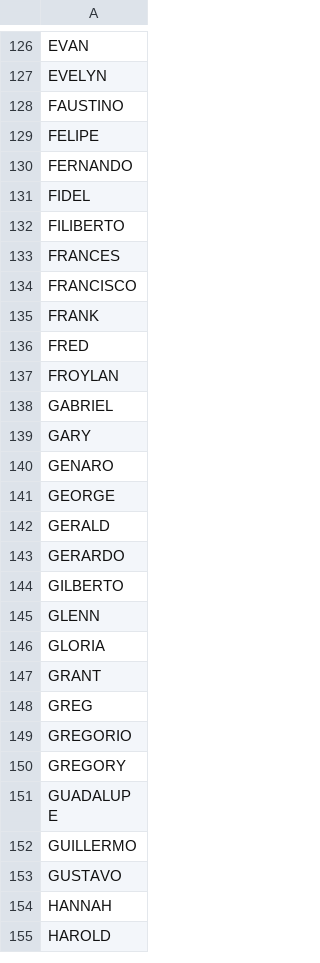
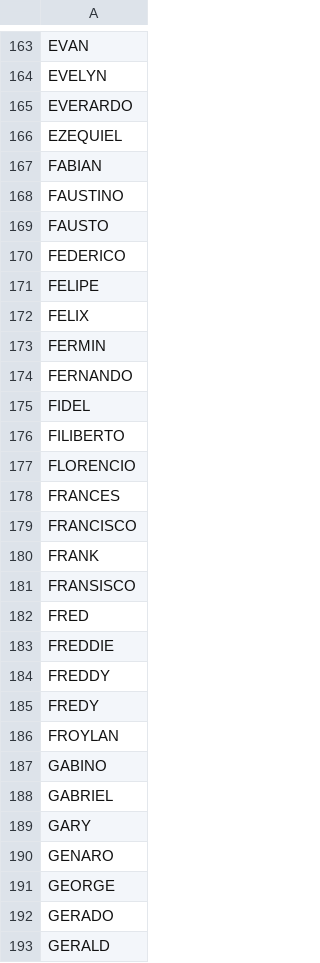
Before and after one commit to peterhyland0/site-safety-intelligence, a CSV file: ssi/pipeline/ref/given_name.csv, drawn as a sheet; only a part is shown, gaps mark what is left out; the shorter side is filled out with more unchanged rows; the diff covers the shown part only; the diff names each change by its address in the sheet, - before the commit and + after, or states it on an @@ line.

```diff
--- a/ssi/pipeline/ref/given_name.csv
+++ b/ssi/pipeline/ref/given_name.csv
+row 165: EVERARDO
+row 166: EZEQUIEL
+row 167: FABIAN
+row 169: FAUSTO
+row 170: FEDERICO
+row 172: FELIX
+row 173: FERMIN
+row 177: FLORENCIO
+row 181: FRANSISCO
+row 183: FREDDIE
+row 184: FREDDY
+row 185: FREDY
+row 187: GABINO
+row 192: GERADO
```
Also changed, not shown: 99 added rows elsewhere in this file, 18 other files.
